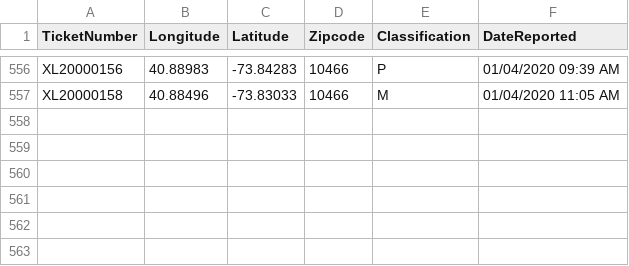
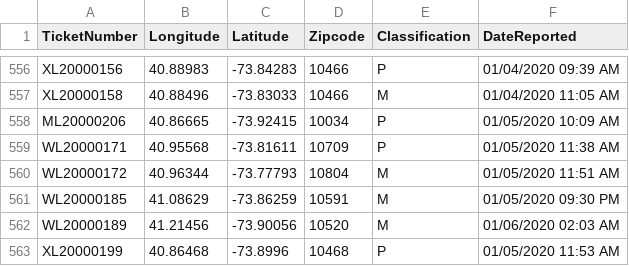
Before and after one commit to mhasan004/GasLeakProject, a CSV file: Getting_GasLeak_Data/conEd_GasHistory.csv, drawn as a sheet; only a part is shown, gaps mark what is left out.

Commit message:
Automated Push - New Ticket Update

```diff
--- a/Getting_GasLeak_Data/conEd_GasHistory.csv
+++ b/Getting_GasLeak_Data/conEd_GasHistory.csv
@@ -557 +557,7 @@ XL20000156,40.88983,-73.84283,10466,P,01/04/2020 09:39 AM
 XL20000158,40.88496,-73.83033,10466,M,01/04/2020 11:05 AM
+ML20000206,40.86665,-73.92415,10034,P,01/05/2020 10:09 AM
+WL20000171,40.95568,-73.81611,10709,P,01/05/2020 11:38 AM
+WL20000172,40.96344,-73.77793,10804,M,01/05/2020 11:51 AM
+WL20000185,41.08629,-73.86259,10591,M,01/05/2020 09:30 PM
+WL20000189,41.21456,-73.90056,10520,M,01/06/2020 02:03 AM
+XL20000199,40.86468,-73.8996,10468,P,01/05/2020 11:53 AM
```
Also changed, not shown: 1 other file.
